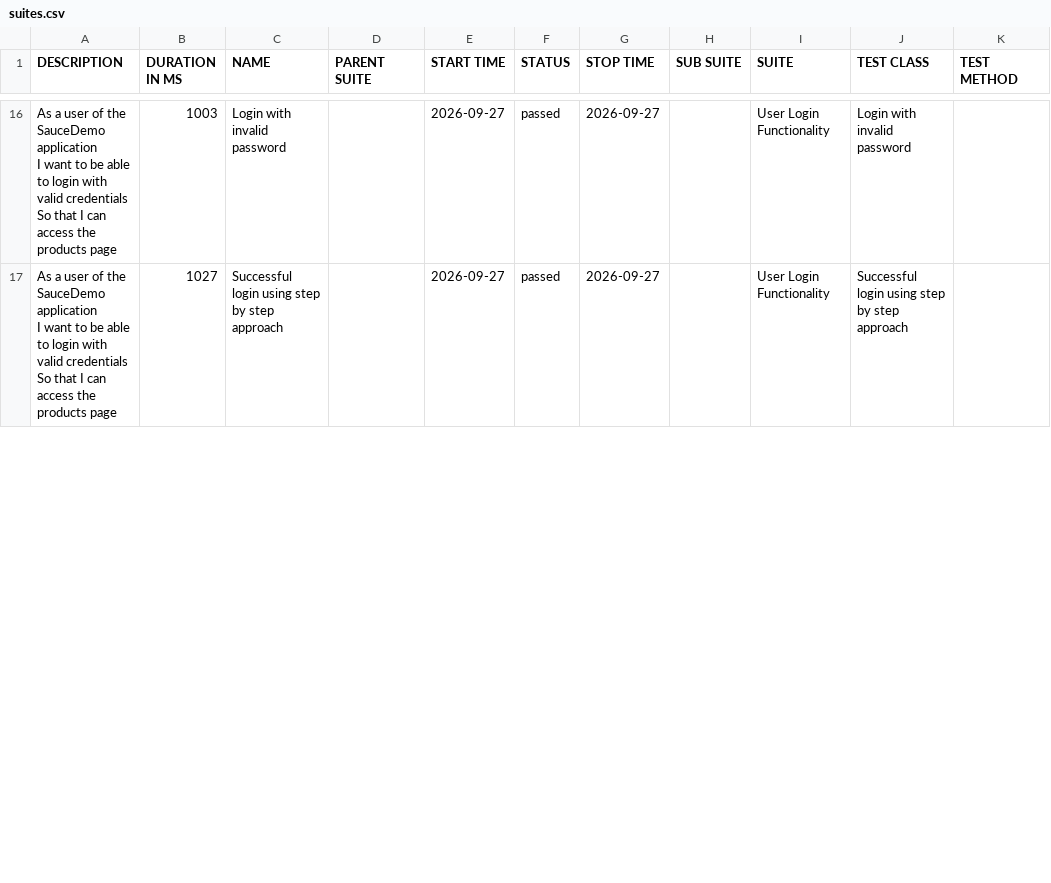
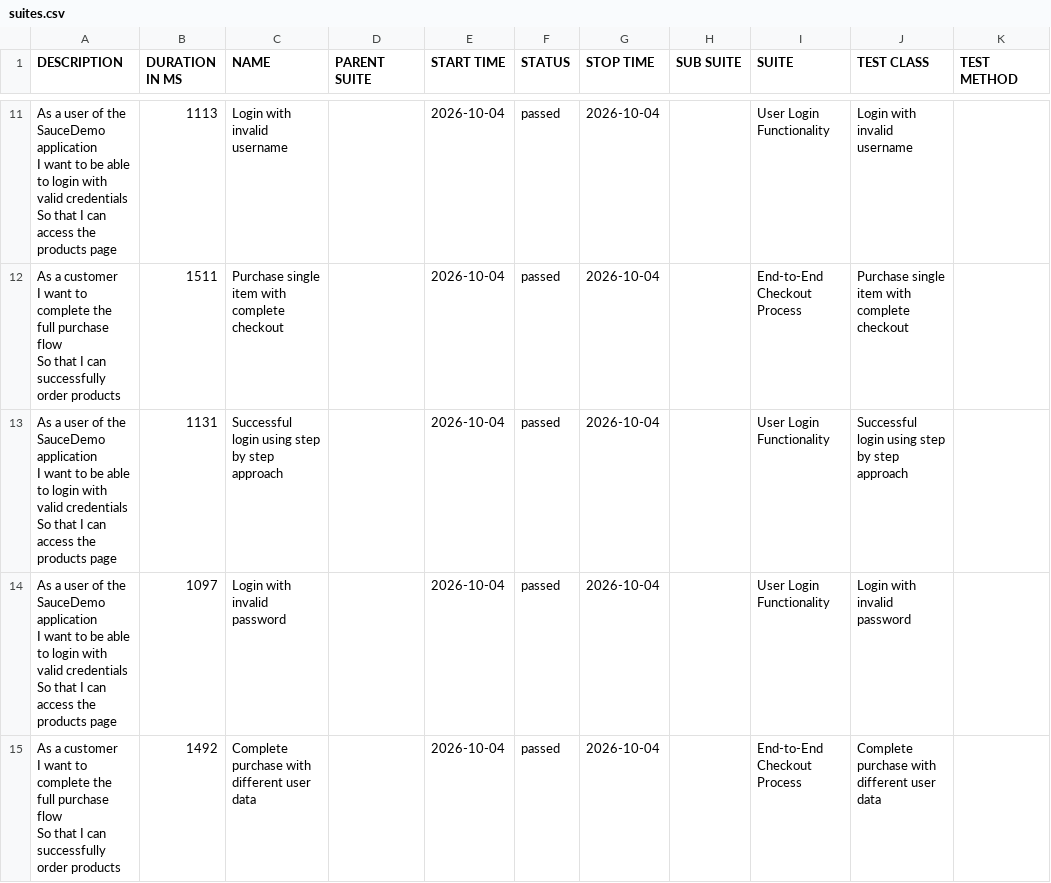
Before and after one commit to krishnaharshap/selenium-cucumber-framework, a CSV file: data/suites.csv, drawn as a sheet; only a part is shown, gaps mark what is left out; the diff covers the shown part only.

```diff
--- a/data/suites.csv
+++ b/data/suites.csv
@@ -44,6 +29,15 @@
-"  As a user of the SauceDemo application
-  I want to be able to login with valid credentials
-  So that I can access the products page","1003","Login with invalid password","","2026-09-27","passed","2026-09-27","","User Login Functionality","Login with invalid password",""
-"  As a user of the SauceDemo application
-  I want to be able to login with valid credentials
-  So that I can access the products page","1027","Successful login using step by step approach","","2026-09-27","passed","2026-09-27","","User Login Functionality","Successful login using step by step approach",""
+"  As a user of the SauceDemo application
+  I want to be able to login with valid credentials
+  So that I can access the products page","1113","Login with invalid username","","2026-10-04","passed","2026-10-04","","User Login Functionality","Login with invalid username",""
+"  As a customer
+  I want to complete the full purchase flow
+  So that I can successfully order products","1511","Purchase single item with complete checkout","","2026-10-04","passed","2026-10-04","","End-to-End Checkout Process","Purchase single item with complete checkout",""
+"  As a user of the SauceDemo application
+  I want to be able to login with valid credentials
+  So that I can access the products page","1131","Successful login using step by step approach","","2026-10-04","passed","2026-10-04","","User Login Functionality","Successful login using step by step approach",""
+"  As a user of the SauceDemo application
+  I want to be able to login with valid credentials
+  So that I can access the products page","1097","Login with invalid password","","2026-10-04","passed","2026-10-04","","User Login Functionality","Login with invalid password",""
+"  As a customer
+  I want to complete the full purchase flow
+  So that I can successfully order products","1492","Complete purchase with different user data","","2026-10-04","passed","2026-10-04","","End-to-End Checkout Process","Complete purchase with different user data",""
```
Also changed, not shown: 5 added rows, 8 removed rows and 31 edited cells elsewhere in this file, data/behaviors.csv, 56 other files.
